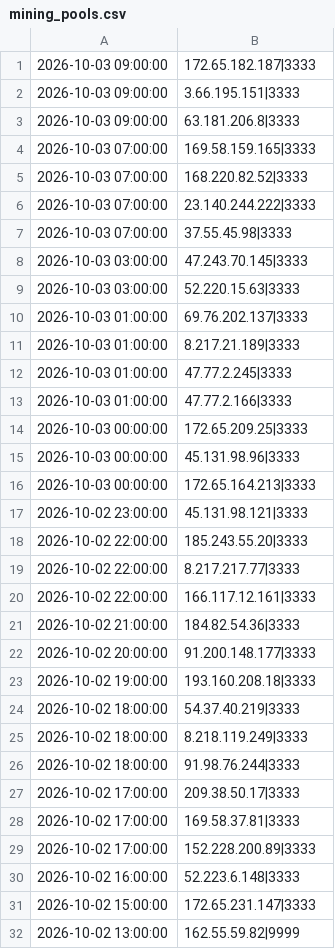
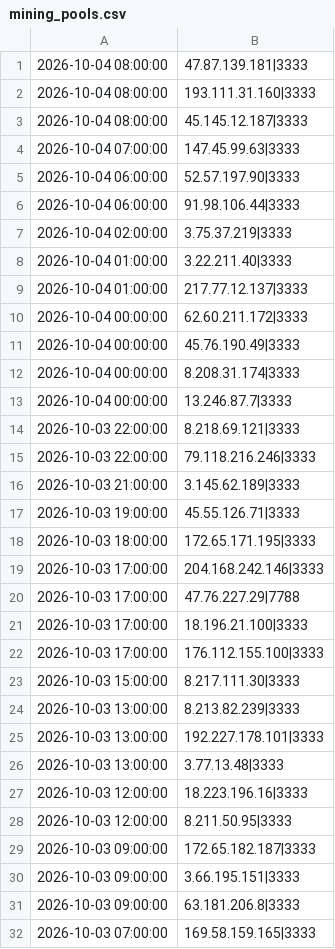
Before and after one commit to vuln000/mining-pool-block-list, a CSV file: mining_pools.csv, drawn as a sheet; only a part is shown; the shorter side is filled out with more unchanged rows; the diff covers the shown part only.

```diff
--- a/mining_pools.csv
+++ b/mining_pools.csv
@@ -1 +1,29 @@
+2026-10-04 08:00:00,47.87.139.181|3333
+2026-10-04 08:00:00,193.111.31.160|3333
+2026-10-04 08:00:00,45.145.12.187|3333
+2026-10-04 07:00:00,147.45.99.63|3333
+2026-10-04 06:00:00,52.57.197.90|3333
+2026-10-04 06:00:00,91.98.106.44|3333
+2026-10-04 02:00:00,3.75.37.219|3333
+2026-10-04 01:00:00,3.22.211.40|3333
+2026-10-04 01:00:00,217.77.12.137|3333
+2026-10-04 00:00:00,62.60.211.172|3333
+2026-10-04 00:00:00,45.76.190.49|3333
+2026-10-04 00:00:00,8.208.31.174|3333
+2026-10-04 00:00:00,13.246.87.7|3333
+2026-10-03 22:00:00,8.218.69.121|3333
+2026-10-03 22:00:00,79.118.216.246|3333
+2026-10-03 21:00:00,3.145.62.189|3333
+2026-10-03 19:00:00,45.55.126.71|3333
+2026-10-03 18:00:00,172.65.171.195|3333
+2026-10-03 17:00:00,204.168.242.146|3333
+2026-10-03 17:00:00,47.76.227.29|7788
+2026-10-03 17:00:00,18.196.21.100|3333
+2026-10-03 17:00:00,176.112.155.100|3333
+2026-10-03 15:00:00,8.217.111.30|3333
+2026-10-03 13:00:00,8.213.82.239|3333
+2026-10-03 13:00:00,192.227.178.101|3333
+2026-10-03 13:00:00,3.77.13.48|3333
+2026-10-03 12:00:00,18.223.196.16|3333
+2026-10-03 12:00:00,8.211.50.95|3333
 2026-10-03 09:00:00,172.65.182.187|3333
```
Also changed, not shown: 38 removed rows elsewhere in this file.
